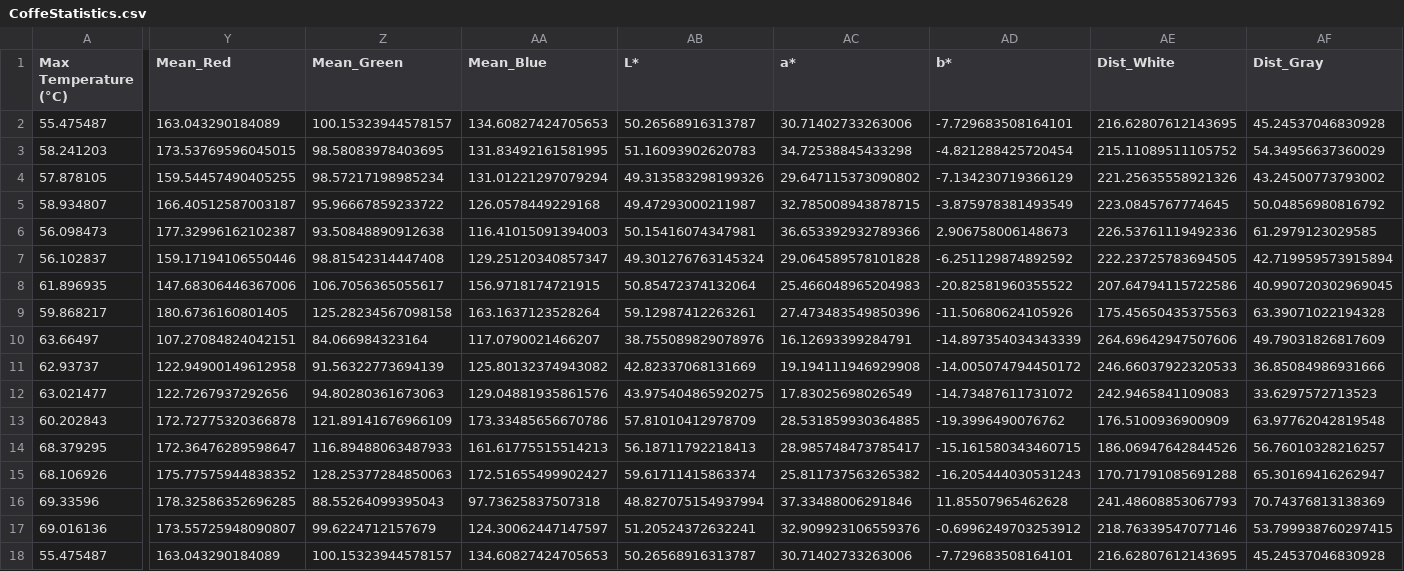
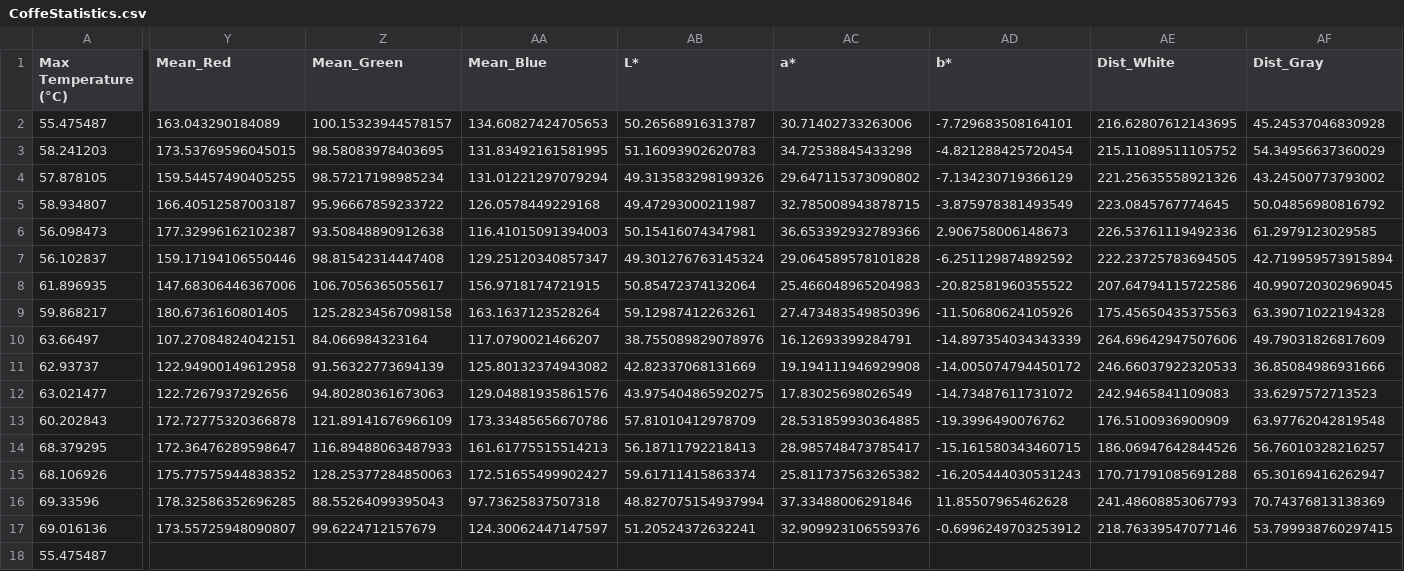
Before and after one commit to FabioDani2295/CoffeeController, a CSV file: CoffeStatistics.csv, drawn as a sheet; only a part is shown, gaps mark what is left out; the diff names each change by its address in the sheet, - before the commit and + after, or states it on an @@ line.

Commit message:
Aggiornato CSV e immagine automaticamente

```diff
--- a/CoffeStatistics.csv
+++ b/CoffeStatistics.csv
-Y18 (Mean_Red): 163.043290184089
+Y18 (Mean_Red): (empty)
-Z18 (Mean_Green): 100.15323944578157
+Z18 (Mean_Green): (empty)
-AA18 (Mean_Blue): 134.60827424705653
+AA18 (Mean_Blue): (empty)
-AB18 (L*): 50.26568916313787
+AB18 (L*): (empty)
-AC18 (a*): 30.71402733263006
+AC18 (a*): (empty)
-AD18 (b*): -7.729683508164101
+AD18 (b*): (empty)
-AE18 (Dist_White): 216.62807612143695
+AE18 (Dist_White): (empty)
-AF18 (Dist_Gray): 45.24537046830928
+AF18 (Dist_Gray): (empty)
```
